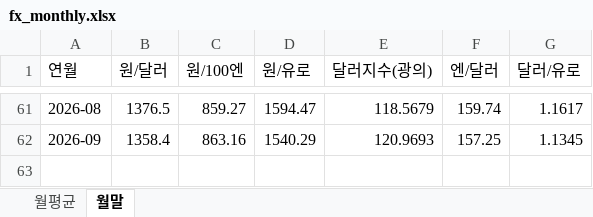
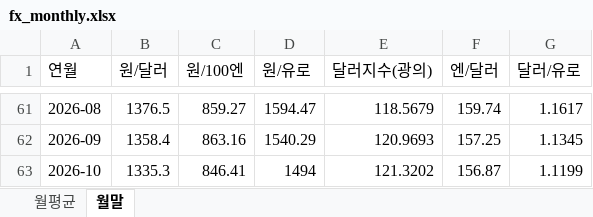
Before and after one commit to rhddyd12345678-blip/macro-econ-tracker, an Excel workbook: site/data/downloads/fx_monthly.xlsx, sheet 월말, drawn as a sheet; only a part is shown, gaps mark what is left out; values as stored, in another font and other column widths than the file's, no borders; the diff names each change by its address in the sheet, - before the commit and + after, or states it on an @@ line.

```diff
--- a/site/data/downloads/fx_monthly.xlsx (sheet 월말)
+++ b/site/data/downloads/fx_monthly.xlsx (sheet 월말)
+row 63: 2026-10 | 1335.3 | 846.41 | 1494 | 121.3202 | 156.87 | 1.1199
```
Also changed, not shown: sheet 월평균, site/data/downloads/france.xlsx, site/data/downloads/germany.xlsx, 16 other files.
